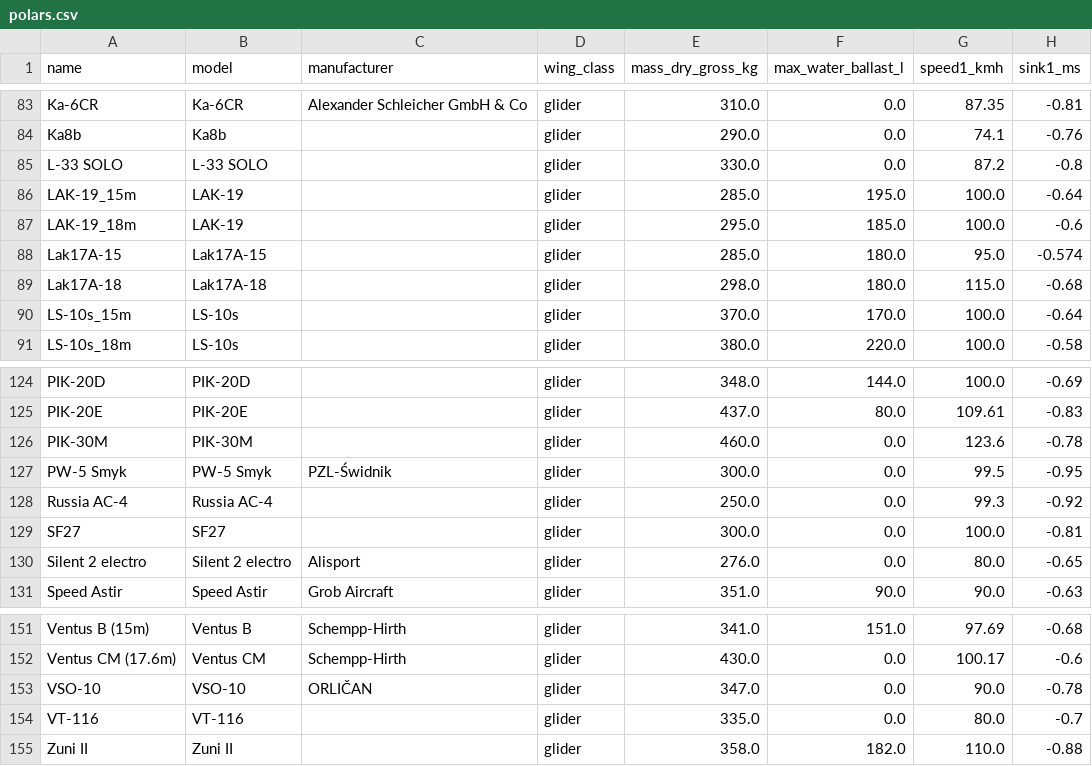
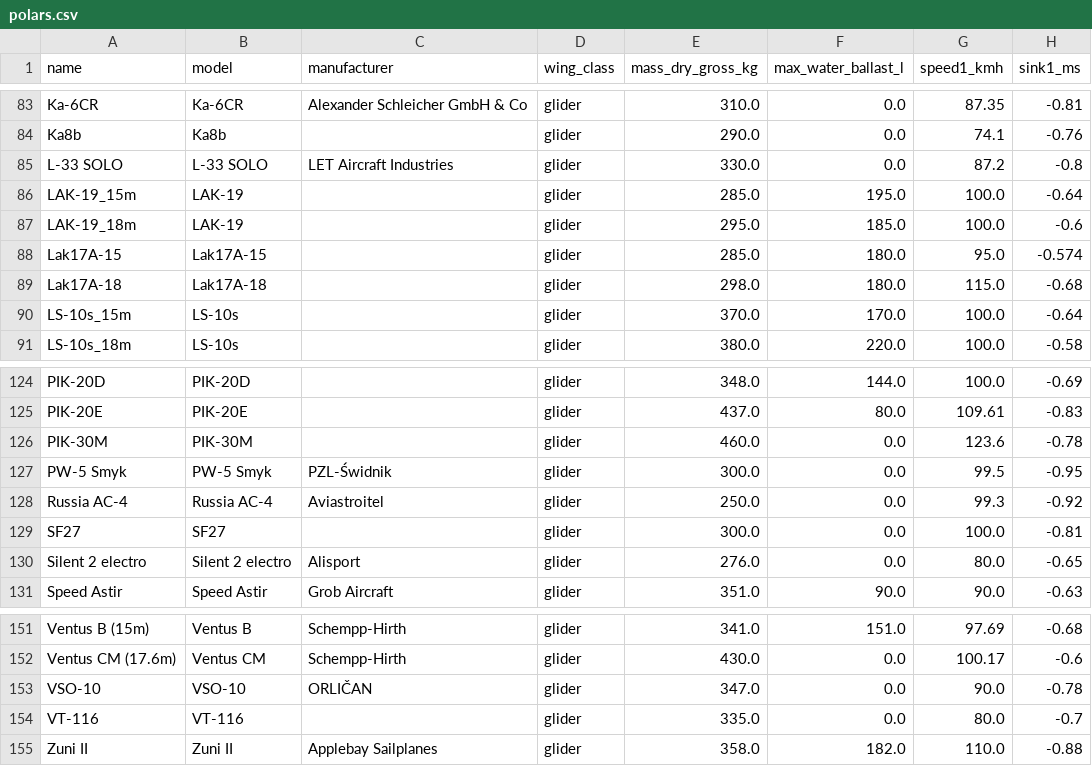
Before and after one commit to s-celles/soaring-data, a CSV file: datasets/polars/polars.csv, drawn as a sheet; only a part is shown, gaps mark what is left out; the diff covers the shown part only; the diff names each change by its address in the sheet, - before the commit and + after, or states it on an @@ line.

```diff
--- a/datasets/polars/polars.csv
+++ b/datasets/polars/polars.csv
-C85 (manufacturer): (empty)
+C85 (manufacturer): LET Aircraft Industries
-C128 (manufacturer): (empty)
+C128 (manufacturer): Aviastroitel
-C155 (manufacturer): (empty)
+C155 (manufacturer): Applebay Sailplanes
```
Also changed, not shown: 10 edited cells elsewhere in this file, 1 other file.
